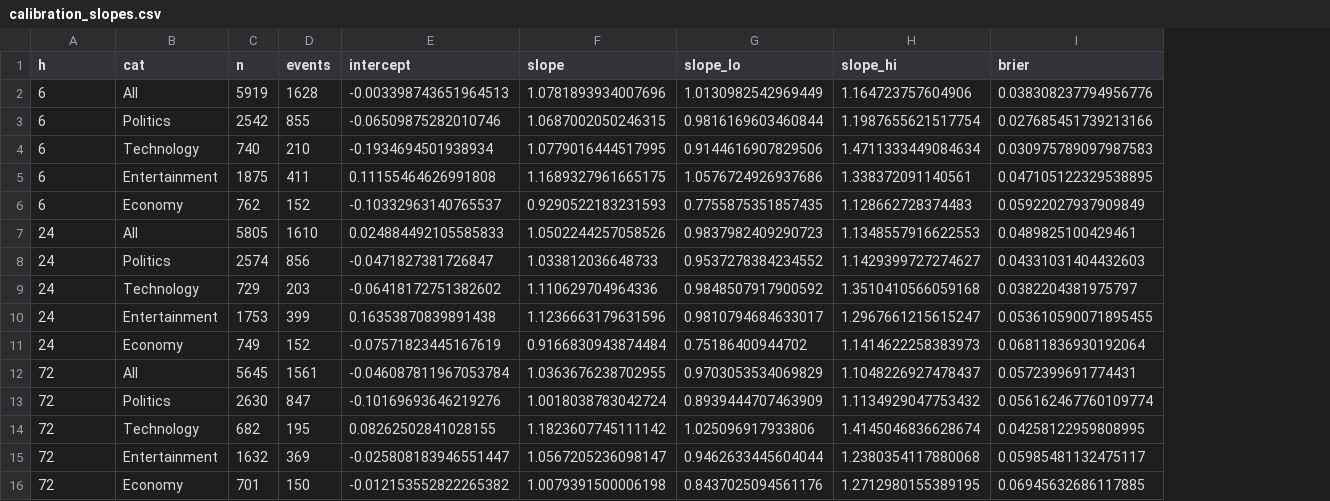
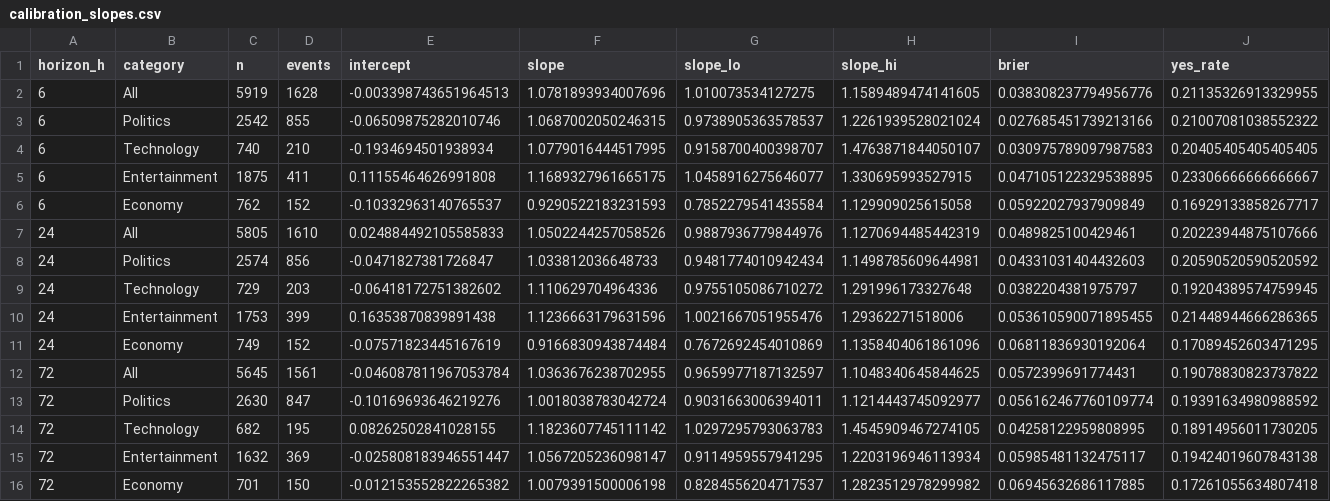
Before and after one commit to Astro-wen/STATSC161, a CSV file: reports/tables/calibration_slopes.csv, drawn as a sheet; only a part is shown; the diff covers the shown part only; the diff names each change by its address in the sheet, - before the commit and + after, or states it on an @@ line.

```diff
--- a/reports/tables/calibration_slopes.csv
+++ b/reports/tables/calibration_slopes.csv
+column J (yes_rate), rows 2-16: 0.21135326913329955 | 0.21007081038552322 | 0.20405405405405405 | 0.23306666666666667 | 0.16929133858267717 | 0.20223944875107666 | 0.20590520590520592 | 0.19204389574759945 | 0.21448944666286365 | 0.17089452603471295 | 0.19078830823737822 | 0.19391634980988592 | 0.18914956011730205 | 0.19424019607843138 | 0.17261055634807418
-A1: h
+A1: horizon_h
-B1: cat
+B1: category
-G2 (slope_lo): 1.0130982542969449
+G2 (slope_lo): 1.010073534127275
-H2 (slope_hi): 1.164723757604906
+H2 (slope_hi): 1.1589489474141605
-G3 (slope_lo): 0.9816169603460844
+G3 (slope_lo): 0.9738905363578537
-H3 (slope_hi): 1.1987655621517754
+H3 (slope_hi): 1.2261939528021024
-G4 (slope_lo): 0.9144616907829506
+G4 (slope_lo): 0.9158700400398707
-H4 (slope_hi): 1.4711333449084634
+H4 (slope_hi): 1.4763871844050107
-G5 (slope_lo): 1.0576724926937686
+G5 (slope_lo): 1.0458916275646077
-H5 (slope_hi): 1.338372091140561
+H5 (slope_hi): 1.330695993527915
-G6 (slope_lo): 0.7755875351857435
+G6 (slope_lo): 0.7852279541435584
-H6 (slope_hi): 1.128662728374483
+H6 (slope_hi): 1.129909025615058
-G7 (slope_lo): 0.9837982409290723
+G7 (slope_lo): 0.9887936779844976
-H7 (slope_hi): 1.1348557916622553
+H7 (slope_hi): 1.1270694485442319
-G8 (slope_lo): 0.9537278384234552
+G8 (slope_lo): 0.9481774010942434
-H8 (slope_hi): 1.1429399727274627
+H8 (slope_hi): 1.1498785609644981
-G9 (slope_lo): 0.9848507917900592
+G9 (slope_lo): 0.9755105086710272
-H9 (slope_hi): 1.3510410566059168
+H9 (slope_hi): 1.291996173327648
-G10 (slope_lo): 0.9810794684633017
+G10 (slope_lo): 1.0021667051955476
-H10 (slope_hi): 1.2967661215615247
+H10 (slope_hi): 1.29362271518006
-G11 (slope_lo): 0.75186400944702
+G11 (slope_lo): 0.7672692454010869
-H11 (slope_hi): 1.1414622258383973
+H11 (slope_hi): 1.1358404061861096
-G12 (slope_lo): 0.9703053534069829
+G12 (slope_lo): 0.9659977187132597
-H12 (slope_hi): 1.1048226927478437
+H12 (slope_hi): 1.1048340645844625
-G13 (slope_lo): 0.8939444707463909
+G13 (slope_lo): 0.9031663006394011
-H13 (slope_hi): 1.1134929047753432
+H13 (slope_hi): 1.1214443745092977
-G14 (slope_lo): 1.025096917933806
+G14 (slope_lo): 1.0297295793063783
-H14 (slope_hi): 1.4145046836628674
+H14 (slope_hi): 1.4545909467274105
-G15 (slope_lo): 0.9462633445604044
+G15 (slope_lo): 0.9114959557941295
-H15 (slope_hi): 1.2380354117880068
+H15 (slope_hi): 1.2203196946113934
-G16 (slope_lo): 0.8437025094561176
+G16 (slope_lo): 0.8284556204717537
-H16 (slope_hi): 1.2712980155389195
+H16 (slope_hi): 1.2823512978299982
```
Also changed, not shown: 10 edited cells elsewhere in this file, reports/tables/model_results.csv, 18 other files.
